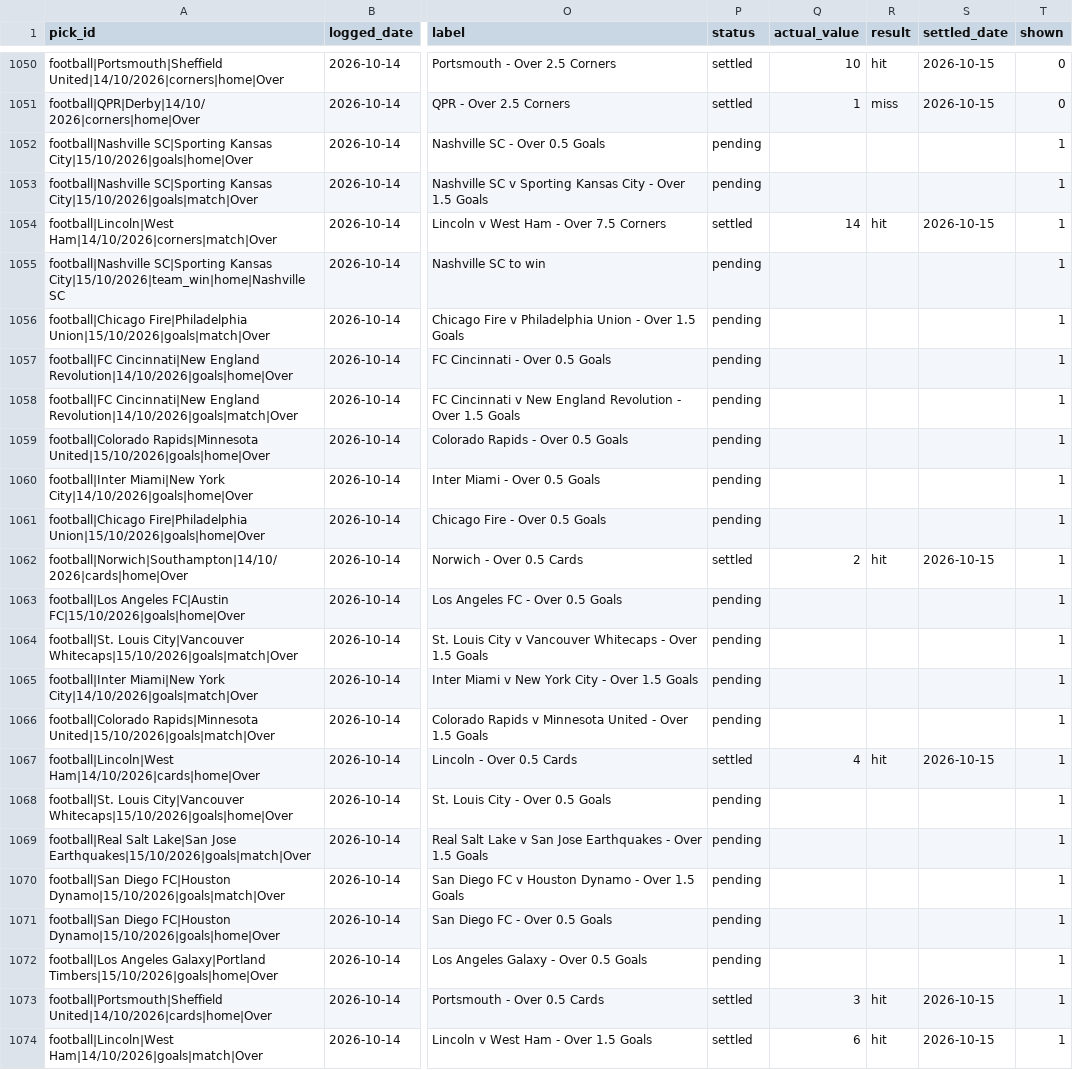
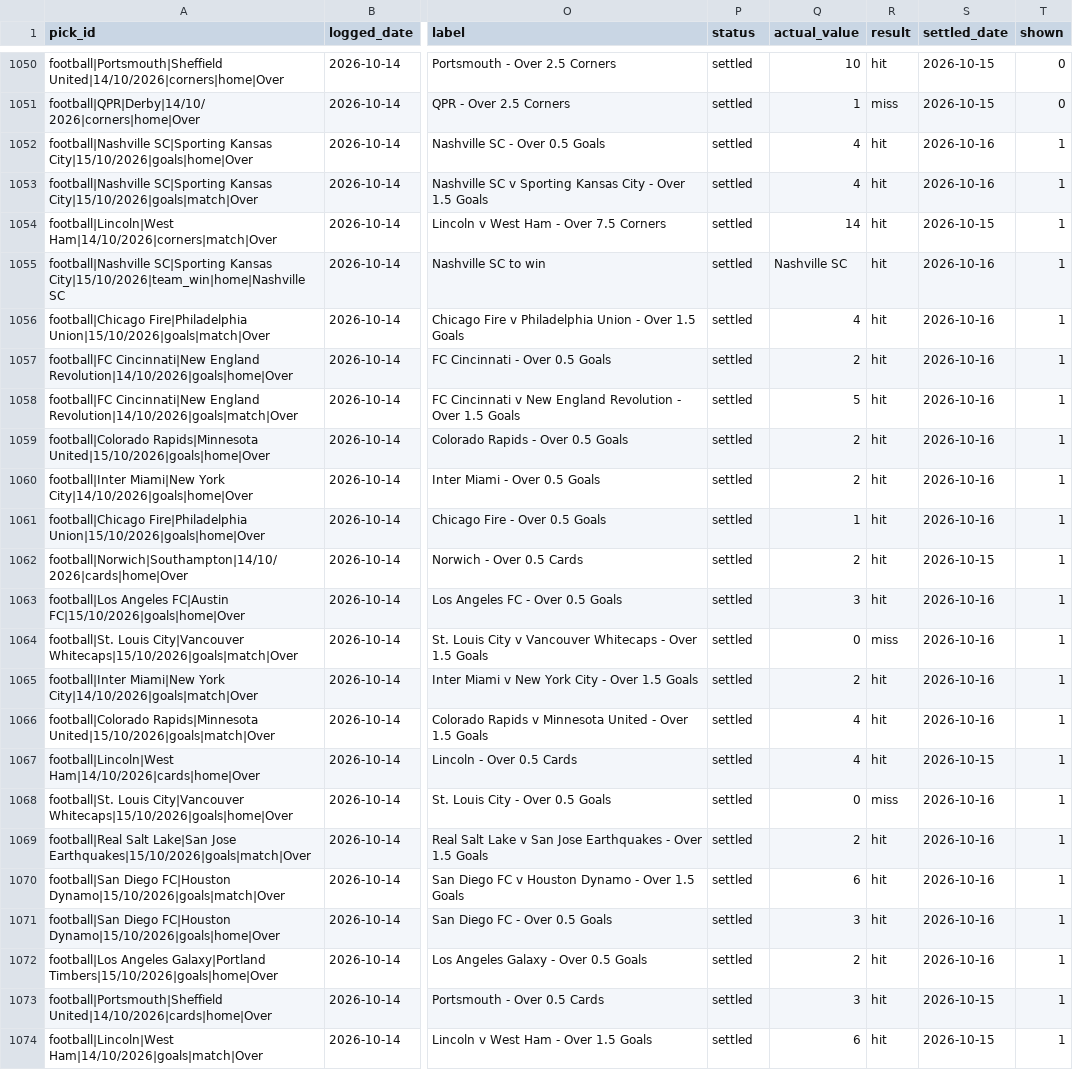
Before and after one commit to georgecharlesworth5-sudo/footystatpack, a CSV file: bets_log.csv, drawn as a sheet; only a part is shown, gaps mark what is left out; the diff covers the shown part only; the diff names each change by its address in the sheet, - before the commit and + after, or states it on an @@ line.

```diff
--- a/bets_log.csv
+++ b/bets_log.csv
-P1052:P1053 (status): pending
+P1052:P1053 (status): settled
-Q1052:Q1053 (actual_value): (empty)
+Q1052:Q1053 (actual_value): 4
-R1052:R1053 (result): (empty)
+R1052:R1053 (result): hit
-S1052:S1053 (settled_date): (empty)
+S1052:S1053 (settled_date): 2026-10-16
-P1055:P1061 (status): pending
+P1055:P1061 (status): settled
-Q1055 (actual_value): (empty)
+Q1055 (actual_value): Nashville SC
-R1055:R1061 (result): (empty)
+R1055:R1061 (result): hit
-S1055:S1061 (settled_date): (empty)
+S1055:S1061 (settled_date): 2026-10-16
-Q1056 (actual_value): (empty)
+Q1056 (actual_value): 4
-Q1057 (actual_value): (empty)
+Q1057 (actual_value): 2
-Q1058 (actual_value): (empty)
+Q1058 (actual_value): 5
-Q1059:Q1060 (actual_value): (empty)
+Q1059:Q1060 (actual_value): 2
-Q1061 (actual_value): (empty)
+Q1061 (actual_value): 1
-P1063:P1066 (status): pending
+P1063:P1066 (status): settled
-Q1063 (actual_value): (empty)
+Q1063 (actual_value): 3
-R1063 (result): (empty)
+R1063 (result): hit
-S1063:S1066 (settled_date): (empty)
+S1063:S1066 (settled_date): 2026-10-16
-Q1064 (actual_value): (empty)
+Q1064 (actual_value): 0
-R1064 (result): (empty)
+R1064 (result): miss
-Q1065 (actual_value): (empty)
+Q1065 (actual_value): 2
-R1065:R1066 (result): (empty)
+R1065:R1066 (result): hit
-Q1066 (actual_value): (empty)
+Q1066 (actual_value): 4
-P1068:P1072 (status): pending
+P1068:P1072 (status): settled
-Q1068 (actual_value): (empty)
+Q1068 (actual_value): 0
-R1068 (result): (empty)
+R1068 (result): miss
-S1068:S1072 (settled_date): (empty)
+S1068:S1072 (settled_date): 2026-10-16
-Q1069 (actual_value): (empty)
+Q1069 (actual_value): 2
-R1069:R1072 (result): (empty)
+R1069:R1072 (result): hit
-Q1070 (actual_value): (empty)
+Q1070 (actual_value): 6
-Q1071 (actual_value): (empty)
+Q1071 (actual_value): 3
-Q1072 (actual_value): (empty)
+Q1072 (actual_value): 2
```
Also changed, not shown: 8 edited cells elsewhere in this file, data/MLS.csv, 3 other files.
